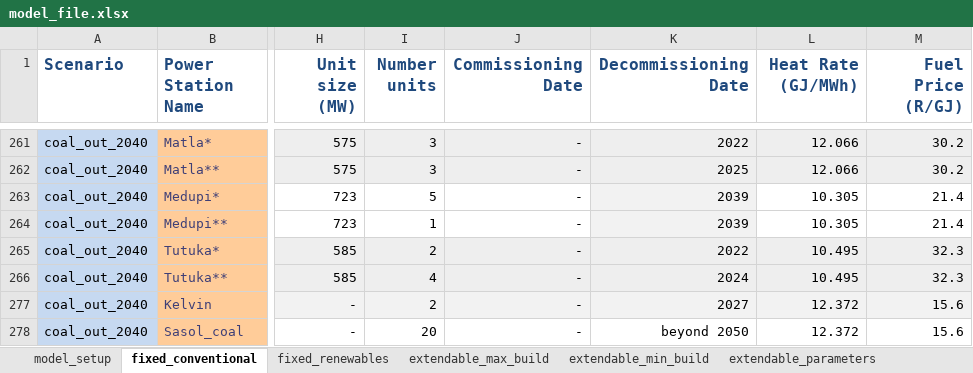
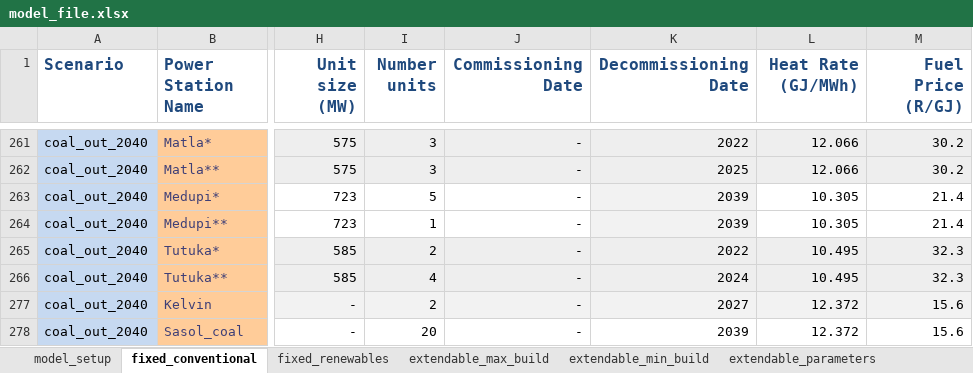
Before and after one commit to ljansen-iee/pypsa-rsa-sec, an Excel workbook: config/model_file.xlsx, sheet fixed_conventional, drawn as a sheet; only a part is shown, gaps mark what is left out; values as stored, in another font and other column widths than the file's, no borders; conditional formats not drawn; the diff names each change by its address in the sheet, - before the commit and + after, or states it on an @@ line.

```diff
--- a/config/model_file.xlsx (sheet fixed_conventional)
+++ b/config/model_file.xlsx (sheet fixed_conventional)
-K278 (Decommissioning Date): beyond 2050
+K278 (Decommissioning Date): 2039
```
Also changed, not shown: sheet extendable_max_build, hidden cells, 1 other file.
